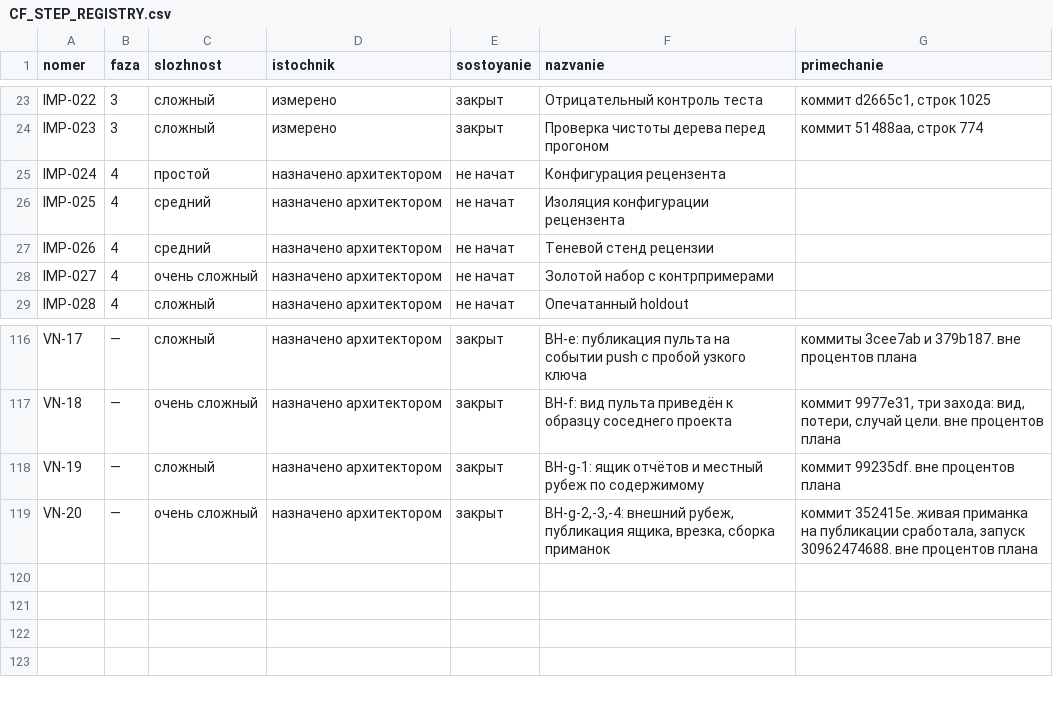
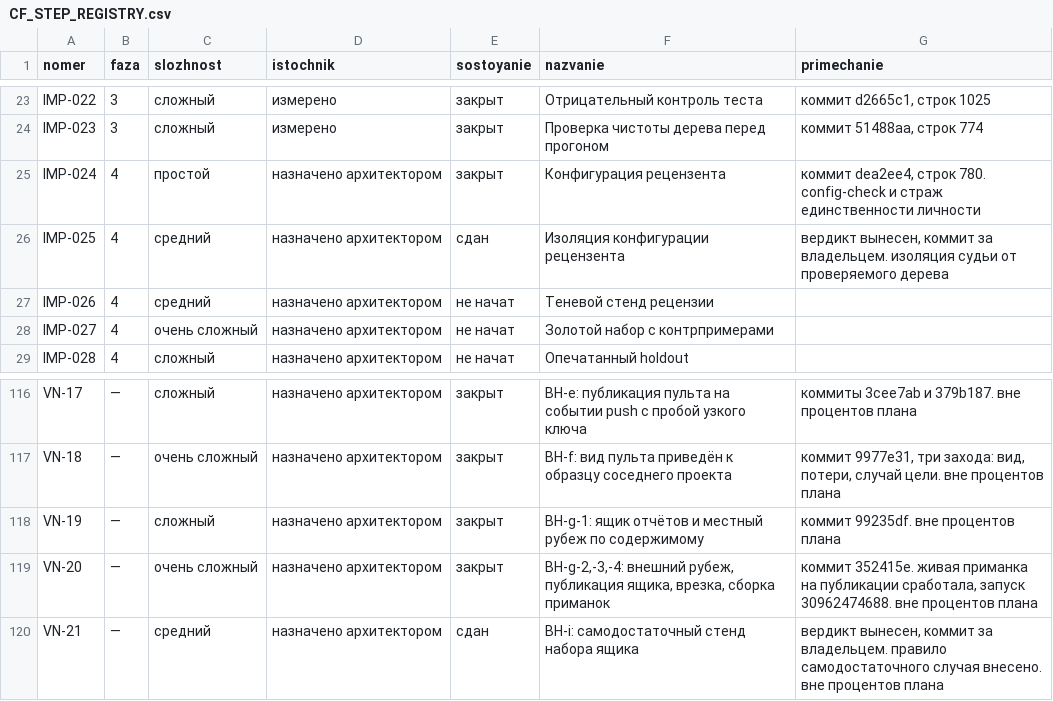
Before and after one commit to lordrubano/coding-factory-pult, a CSV file: registry/CF_STEP_REGISTRY.csv, drawn as a sheet; only a part is shown, gaps mark what is left out.

```diff
--- a/registry/CF_STEP_REGISTRY.csv
+++ b/registry/CF_STEP_REGISTRY.csv
@@ -24,4 +24,4 @@ IMP-022;3;сложный;измерено;закрыт;Отрицательны
 IMP-023;3;сложный;измерено;закрыт;Проверка чистоты дерева перед прогоном;коммит 51488aa, строк 774
-IMP-024;4;простой;назначено архитектором;не начат;Конфигурация рецензента;
-IMP-025;4;средний;назначено архитектором;не начат;Изоляция конфигурации рецензента;
+IMP-024;4;простой;назначено архитектором;закрыт;Конфигурация рецензента;коммит dea2ee4, строк 780. config-check и страж единственности личности
+IMP-025;4;средний;назначено архитектором;сдан;Изоляция конфигурации рецензента;вердикт вынесен, коммит за владельцем. изоляция судьи от проверяемого дерева
 IMP-026;4;средний;назначено архитектором;не начат;Теневой стенд рецензии;
@@ -119 +119,2 @@ VN-19;—;сложный;назначено архитектором;закры
 VN-20;—;очень сложный;назначено архитектором;закрыт;ВН-g-2,-3,-4: внешний рубеж, публикация ящика, врезка, сборка приманок;коммит 352415e. живая приманка на публикации сработала, запуск 30962474688. вне процентов плана
+VN-21;—;средний;назначено архитектором;сдан;ВН-i: самодостаточный стенд набора ящика;вердикт вынесен, коммит за владельцем. правило самодостаточного случая внесено. вне процентов плана
```
Also changed, not shown: 5 other files.
